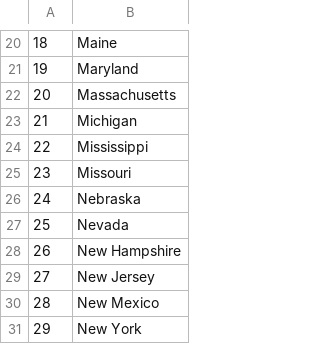
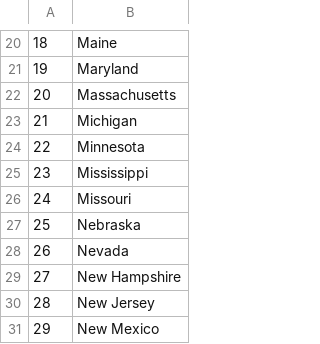
Before and after one commit to cmg1249-gif/Projects, a CSV file: us-states-game/missed_states.csv, drawn as a sheet; only a part is shown, gaps mark what is left out; the shorter side is filled out with more unchanged rows; addresses are those after the commit; the diff names each change by its address in the sheet, - before the commit and + after, or states it on an @@ line.

```diff
--- a/us-states-game/missed_states.csv
+++ b/us-states-game/missed_states.csv
+row 24: 22 | Minnesota
@@ column A renumbered from row 25 down @@
```
Also changed, not shown: 1 other file.
